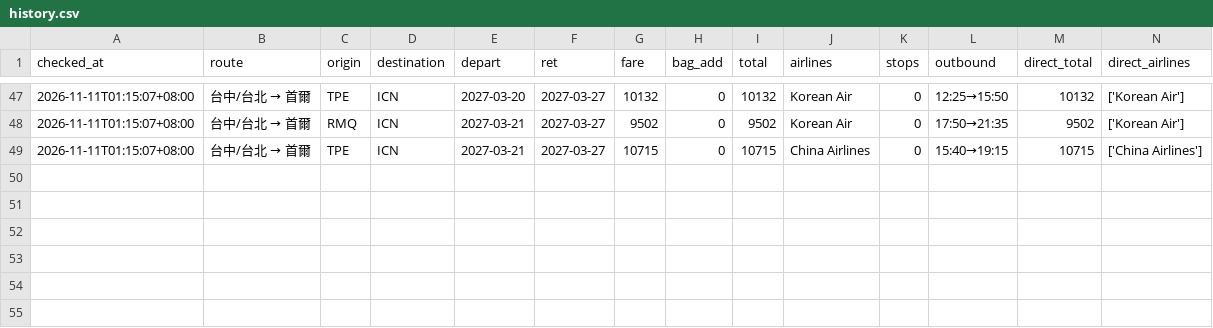
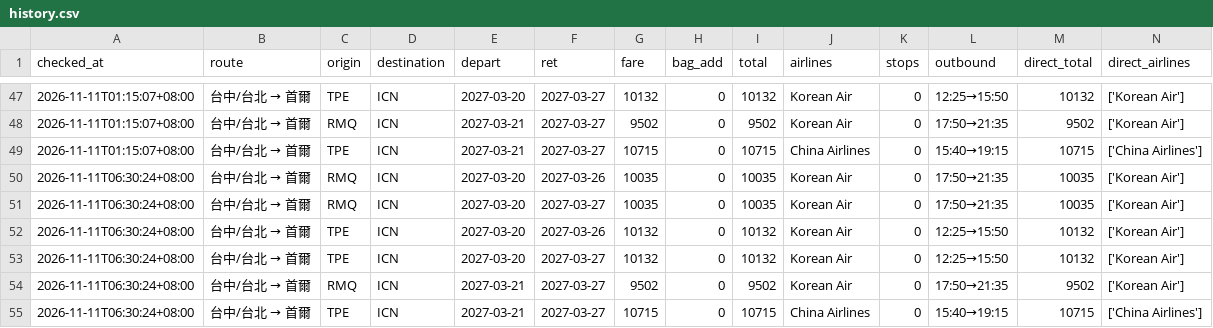
Before and after one commit to zzz756424-byte/Sean, a CSV file: data/history.csv, drawn as a sheet; only a part is shown, gaps mark what is left out.

```diff
--- a/data/history.csv
+++ b/data/history.csv
@@ -49 +49,7 @@ checked_at,route,origin,destination,depart,ret,fare,bag_add,total,airlines,stops
 2026-11-11T01:15:07+08:00,台中/台北 → 首爾,TPE,ICN,2027-03-21,2027-03-27,10715,0,10715,China Airlines,0,15:40→19:15,10715,['China Airlines']
+2026-11-11T06:30:24+08:00,台中/台北 → 首爾,RMQ,ICN,2027-03-20,2027-03-26,10035,0,10035,Korean Air,0,17:50→21:35,10035,['Korean Air']
+2026-11-11T06:30:24+08:00,台中/台北 → 首爾,RMQ,ICN,2027-03-20,2027-03-27,10035,0,10035,Korean Air,0,17:50→21:35,10035,['Korean Air']
+2026-11-11T06:30:24+08:00,台中/台北 → 首爾,TPE,ICN,2027-03-20,2027-03-26,10132,0,10132,Korean Air,0,12:25→15:50,10132,['Korean Air']
+2026-11-11T06:30:24+08:00,台中/台北 → 首爾,TPE,ICN,2027-03-20,2027-03-27,10132,0,10132,Korean Air,0,12:25→15:50,10132,['Korean Air']
+2026-11-11T06:30:24+08:00,台中/台北 → 首爾,RMQ,ICN,2027-03-21,2027-03-27,9502,0,9502,Korean Air,0,17:50→21:35,9502,['Korean Air']
+2026-11-11T06:30:24+08:00,台中/台北 → 首爾,TPE,ICN,2027-03-21,2027-03-27,10715,0,10715,China Airlines,0,15:40→19:15,10715,['China Airlines']
```
Also changed, not shown: 2 other files.
